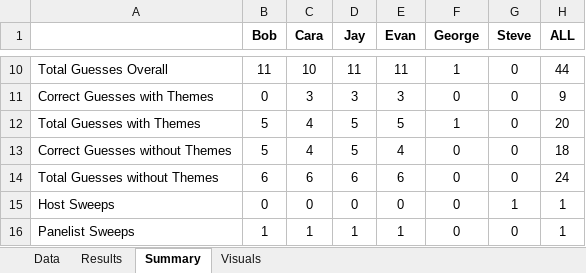
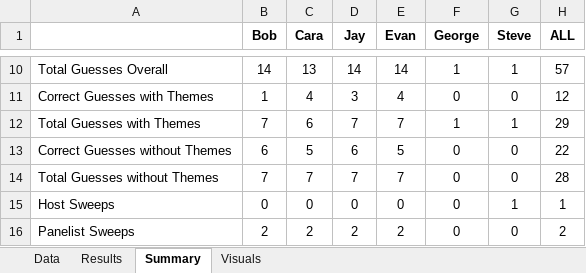
Before and after one commit to wayneheller/SGU_Science_or_Fiction, an Excel workbook: SGU_Science_or_Fiction.xlsx, sheet Summary, drawn as a sheet; only a part is shown, gaps mark what is left out; values as stored, in another font and other column widths than the file's, no borders; the diff covers the shown part only; the diff names each change by its address in the sheet, - before the commit and + after, or states it on an @@ line.

```diff
--- a/SGU_Science_or_Fiction.xlsx (sheet Summary)
+++ b/SGU_Science_or_Fiction.xlsx (sheet Summary)
-B10 (Bob): 11
+B10 (Bob): 14
-C10 (Cara): 10
+C10 (Cara): 13
-D10 (Jay): 11
+D10 (Jay): 14
-E10 (Evan): 11
+E10 (Evan): 14
-G10 (Steve): 0
+G10 (Steve): 1
-H10 (ALL): 44
+H10 (ALL): 57
-B11 (Bob): 0
+B11 (Bob): 1
-C11 (Cara): 3
+C11 (Cara): 4
-E11 (Evan): 3
+E11 (Evan): 4
-H11 (ALL): 9
+H11 (ALL): 12
-B12 (Bob): 5
+B12 (Bob): 7
-C12 (Cara): 4
+C12 (Cara): 6
-D12 (Jay): 5
+D12 (Jay): 7
-E12 (Evan): 5
+E12 (Evan): 7
-G12 (Steve): 0
+G12 (Steve): 1
-H12 (ALL): 20
+H12 (ALL): 29
-B13 (Bob): 5
+B13 (Bob): 6
-C13 (Cara): 4
+C13 (Cara): 5
-D13 (Jay): 5
+D13 (Jay): 6
-E13 (Evan): 4
+E13 (Evan): 5
-H13 (ALL): 18
+H13 (ALL): 22
-B14 (Bob): 6
+B14 (Bob): 7
-C14 (Cara): 6
+C14 (Cara): 7
-D14 (Jay): 6
+D14 (Jay): 7
-E14 (Evan): 6
+E14 (Evan): 7
-H14 (ALL): 24
+H14 (ALL): 28
-B16 (Bob): 1
+B16 (Bob): 2
-C16 (Cara): 1
+C16 (Cara): 2
-D16 (Jay): 1
+D16 (Jay): 2
-E16 (Evan): 1
+E16 (Evan): 2
-H16 (ALL): 1
+H16 (ALL): 2
```
Also changed, not shown: 28 edited cells elsewhere in this sheet, sheet Results, sheet Data, charts or pictures.
